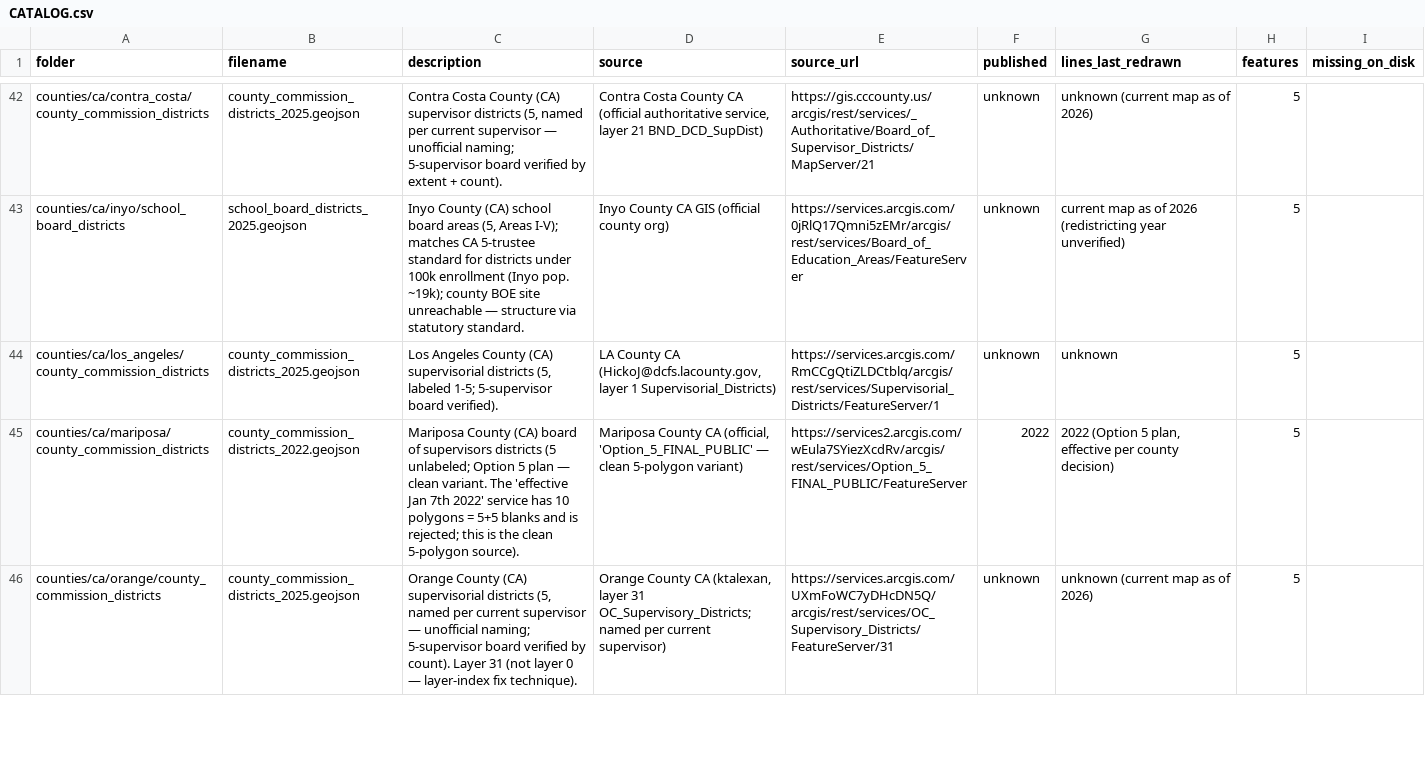
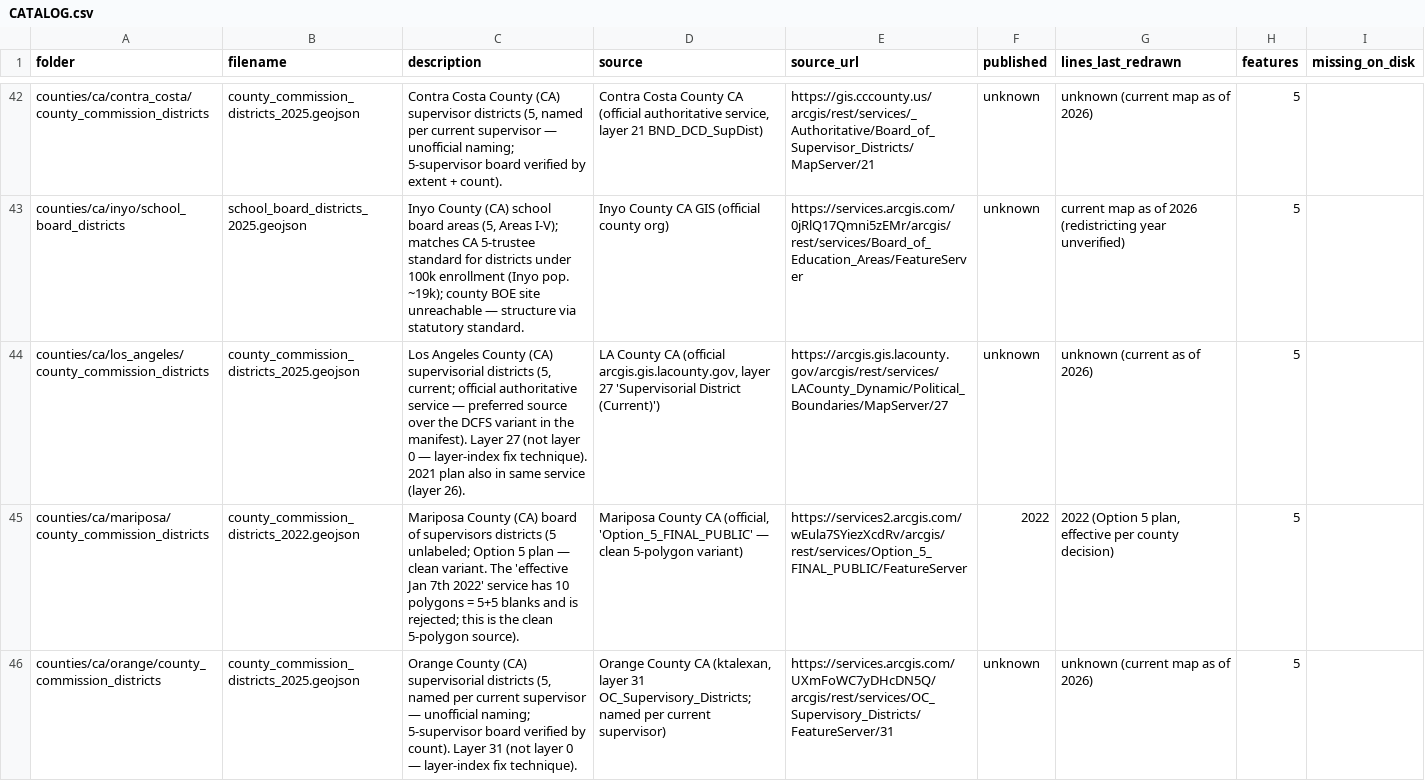
Before and after one commit to pulse-ds/georepo, a CSV file: CATALOG.csv, drawn as a sheet; only a part is shown, gaps mark what is left out.

Commit message:
Round 32: CA mining found no new files (LA County current = DCFS variant already in repo; Nevada 404); WAF batch all blocked; verify ALL GOOD (406 files, 95,452 features)

```diff
--- a/CATALOG.csv
+++ b/CATALOG.csv
@@ -43,3 +43,3 @@ counties/ca/contra_costa/county_commission_districts,county_commission_districts
 counties/ca/inyo/school_board_districts,school_board_districts_2025.geojson,"Inyo County (CA) school board areas (5, Areas I-V); matches CA 5-trustee standard for districts under 100k enrollment (Inyo pop. ~19k); county BOE site unreachable — structure via statutory standard.",Inyo County CA GIS (official county org),https://services.arcgis.com/0jRlQ17Qmni5zEMr/arcgis/rest/services/Board_of_Education_Areas/FeatureServer,unknown,current map as of 2026 (redistricting year unverified),5,
-counties/ca/los_angeles/county_commission_districts,county_commission_districts_2025.geojson,"Los Angeles County (CA) supervisorial districts (5, labeled 1-5; 5-supervisor board verified).","LA County CA (HickoJ@dcfs.lacounty.gov, layer 1 Supervisorial_Districts)",https://services.arcgis.com/RmCCgQtiZLDCtblq/arcgis/rest/services/Supervisorial_Districts/FeatureServer/1,unknown,unknown,5,
+counties/ca/los_angeles/county_commission_districts,county_commission_districts_2025.geojson,"Los Angeles County (CA) supervisorial districts (5, current; official authoritative service — preferred source over the DCFS variant in the manifest). Layer 27 (not layer 0 — layer-index fix technique). 2021 plan also in same service (layer 26).","LA County CA (official arcgis.gis.lacounty.gov, layer 27 'Supervisorial District (Current)')",https://arcgis.gis.lacounty.gov/arcgis/rest/services/LACounty_Dynamic/Political_Boundaries/MapServer/27,unknown,unknown (current as of 2026),5,
 counties/ca/mariposa/county_commission_districts,county_commission_districts_2022.geojson,Mariposa County (CA) board of supervisors districts (5 unlabeled; Option 5 plan — clean variant. The 'effective Jan 7th 2022' service has 10 polygons = 5+5 blanks and is rejected; this is the clean 5-polygon source).,"Mariposa County CA (official, 'Option_5_FINAL_PUBLIC' — clean 5-polygon variant)",https://services2.arcgis.com/wEula7SYiezXcdRv/arcgis/rest/services/Option_5_FINAL_PUBLIC/FeatureServer,2022,"2022 (Option 5 plan, effective per county decision)",5,
```
Also changed, not shown: 4 other files.
